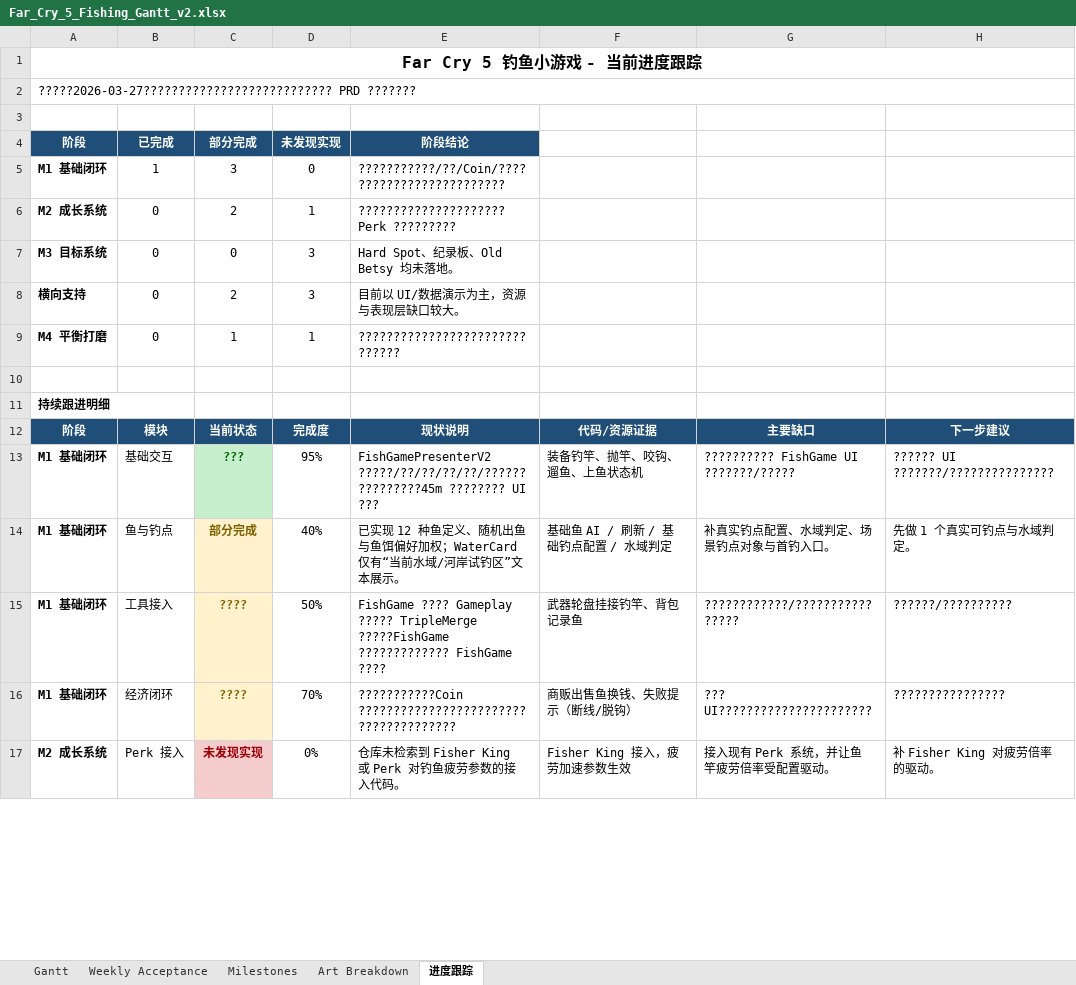
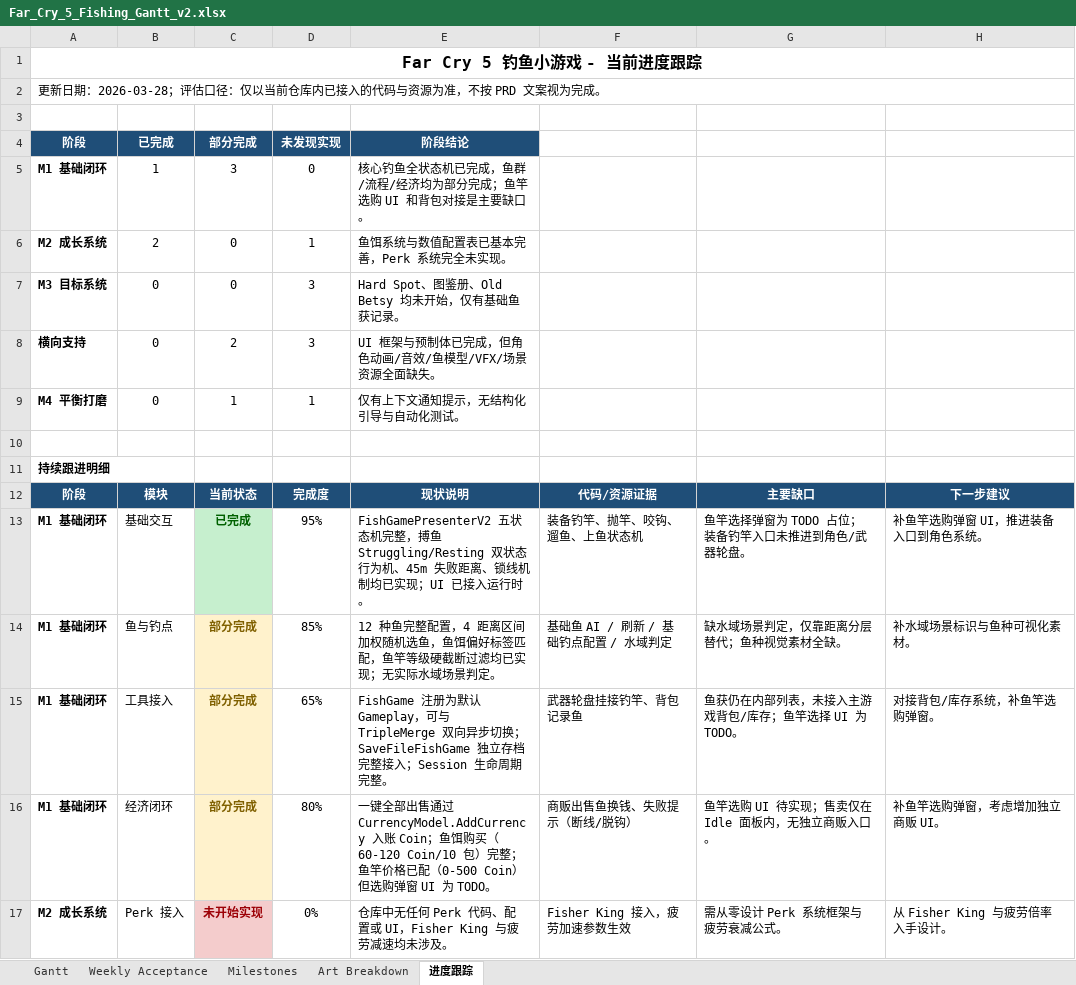
Before and after one commit to SoloGameCreater/XProject, an Excel workbook: XProject/Docs/Far_Cry_5_Fishing_Gantt_v2.xlsx, sheet 进度跟踪, drawn as a sheet; only a part is shown; values as stored, in another font and other column widths than the file's, no borders; the diff covers the shown part only; the diff names each change by its address in the sheet, - before the commit and + after, or states it on an @@ line.

Commit message:
进度表更新

```diff
--- a/XProject/Docs/Far_Cry_5_Fishing_Gantt_v2.xlsx (sheet 进度跟踪)
+++ b/XProject/Docs/Far_Cry_5_Fishing_Gantt_v2.xlsx (sheet 进度跟踪)
-A2: ?????2026-03-27??????????????????????????? PRD ???????
+A2: 更新日期：2026-03-28；评估口径：仅以当前仓库内已接入的代码与资源为准，不按 PRD 文案视为完成。
-E5: ???????????/??/Coin/?????????????????????????
+E5: 核心钓鱼全状态机已完成，鱼群/流程/经济均为部分完成；鱼竿选购 UI 和背包对接是主要缺口。
-B6: 0
+B6: 2
-C6: 2
+C6: 0
-E6: ?????????????????????Perk ?????????
+E6: 鱼饵系统与数值配置表已基本完善，Perk 系统完全未实现。
-E7: Hard Spot、纪录板、Old Betsy 均未落地。
+E7: Hard Spot、图鉴册、Old Betsy 均未开始，仅有基础鱼获记录。
-E8: 目前以 UI/数据演示为主，资源与表现层缺口较大。
+E8: UI 框架与预制体已完成，但角色动画/音效/鱼模型/VFX/场景资源全面缺失。
-E9: ??????????????????????????????
+E9: 仅有上下文通知提示，无结构化引导与自动化测试。
-C13: ???
+C13: 已完成
-E13: FishGamePresenterV2 ?????/??/??/??/??/???????????????45m ???????? UI ???
+E13: FishGamePresenterV2 五状态机完整，搏鱼 Struggling/Resting 双状态行为机、45m 失败距离、锁线机制均已实现；UI 已接入运行时。
-G13: ?????????? FishGame UI ???????/?????
+G13: 鱼竿选择弹窗为 TODO 占位；装备钓竿入口未推进到角色/武器轮盘。
-H13: ?????? UI ???????/???????????????
+H13: 补鱼竿选购弹窗 UI，推进装备入口到角色系统。
-D14: 40%
+D14: 85%
-E14: 已实现 12 种鱼定义、随机出鱼与鱼饵偏好加权；WaterCard 仅有“当前水域/河岸试钓区”文本展示。
+E14: 12 种鱼完整配置，4 距离区间加权随机选鱼，鱼饵偏好标签匹配，鱼竿等级硬截断过滤均已实现；无实际水域场景判定。
-G14: 补真实钓点配置、水域判定、场景钓点对象与首钓入口。
+G14: 缺水域场景判定，仅靠距离分层替代；鱼种视觉素材全缺。
-H14: 先做 1 个真实可钓点与水域判定。
+H14: 补水域场景标识与鱼种可视化素材。
-C15:C16: ????
+C15:C16: 部分完成
-D15: 50%
+D15: 65%
-E15: FishGame ???? Gameplay ????? TripleMerge ?????FishGame ????????????? FishGame ????
+E15: FishGame 注册为默认 Gameplay，可与 TripleMerge 双向异步切换；SaveFileFishGame 独立存档完整接入；Session 生命周期完整。
-G15: ????????????/????????????????
+G15: 鱼获仍在内部列表，未接入主游戏背包/库存；鱼竿选择 UI 为 TODO。
-H15: ??????/??????????
+H15: 对接背包/库存系统，补鱼竿选购弹窗。
-D16: 70%
+D16: 80%
-E16: ???????????Coin ??????????????????????????????????????
+E16: 一键全部出售通过 CurrencyModel.AddCurrency 入账 Coin；鱼饵购买（60-120 Coin/10 包）完整；鱼竿价格已配（0-500 Coin）但选购弹窗 UI 为 TODO。
-G16: ??? UI??????????????????????
+G16: 鱼竿选购 UI 待实现；售卖仅在 Idle 面板内，无独立商贩入口。
-H16: ????????????????
+H16: 补鱼竿选购弹窗，考虑增加独立商贩 UI。
-C17: 未发现实现
+C17: 未开始实现
-E17: 仓库未检索到 Fisher King 或 Perk 对钓鱼疲劳参数的接入代码。
+E17: 仓库中无任何 Perk 代码、配置或 UI，Fisher King 与疲劳减速均未涉及。
-G17: 接入现有 Perk 系统，并让鱼竿疲劳倍率受配置驱动。
+G17: 需从零设计 Perk 系统框架与疲劳衰减公式。
-H17: 补 Fisher King 对疲劳倍率的驱动。
+H17: 从 Fisher King 与疲劳倍率入手设计。
```
Also changed, not shown: 54 edited cells elsewhere in this sheet, sheet Gantt.
